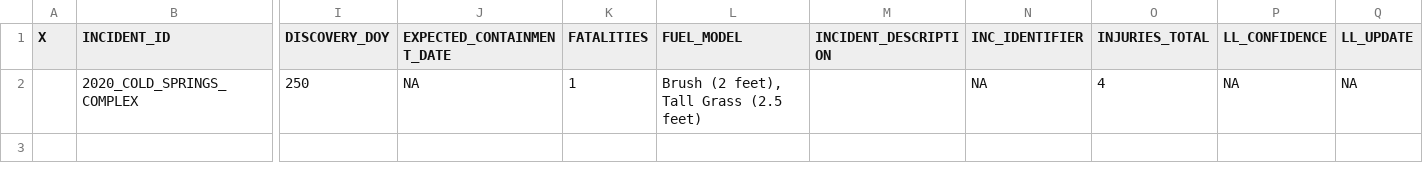
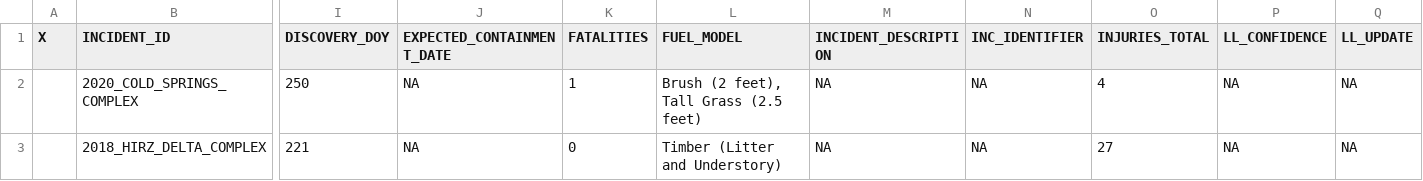
Before and after one commit to danielle-losos/ics209-plus-fired, a CSV file: data/tabular/mod/wf-incidents/ics-fired_incident_addin.csv, drawn as a sheet; only a part is shown, gaps mark what is left out; rows hold the shown columns only; the diff names each change by its address in the sheet, - before the commit and + after, or states it on an @@ line.

Commit message:
Updated ICS+FIRED, figures.

```diff
--- a/data/tabular/mod/wf-incidents/ics-fired_incident_addin.csv
+++ b/data/tabular/mod/wf-incidents/ics-fired_incident_addin.csv
-M2 (INCIDENT_DESCRIPTION): (empty)
+M2 (INCIDENT_DESCRIPTION): NA
+row 3:  | 2018_HIRZ_DELTA_COMPLEX | 221 | NA | 0 | Timber (Litter and Understory) | NA | NA | 27 | NA | NA
```
Also changed, not shown: 8 other files.
